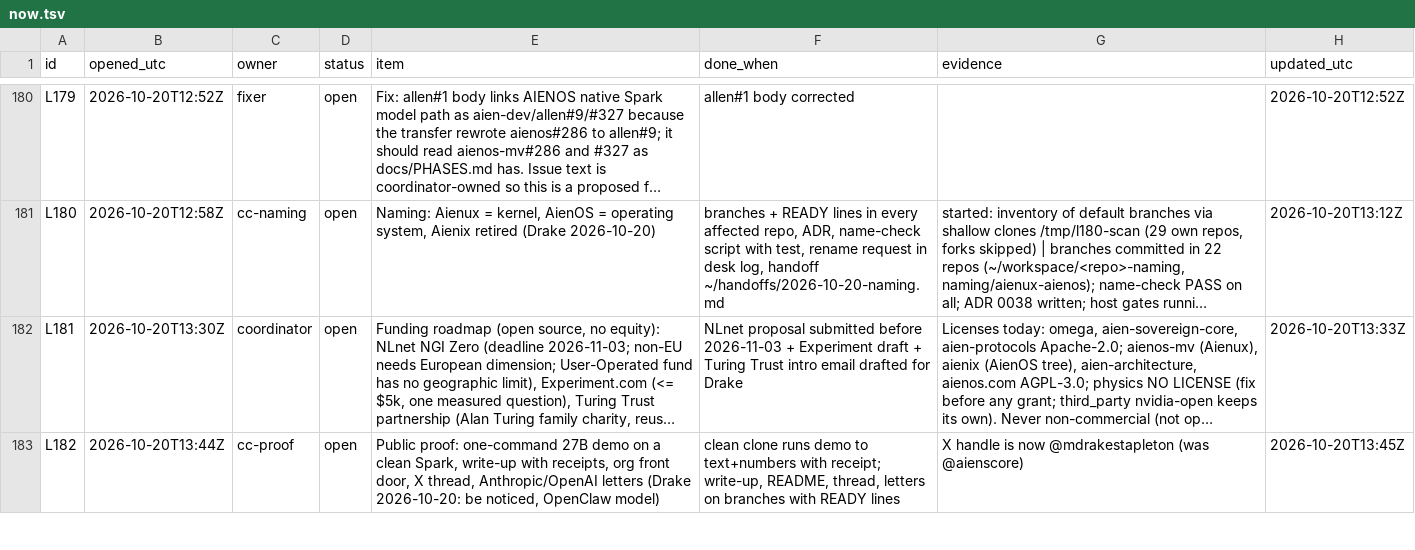
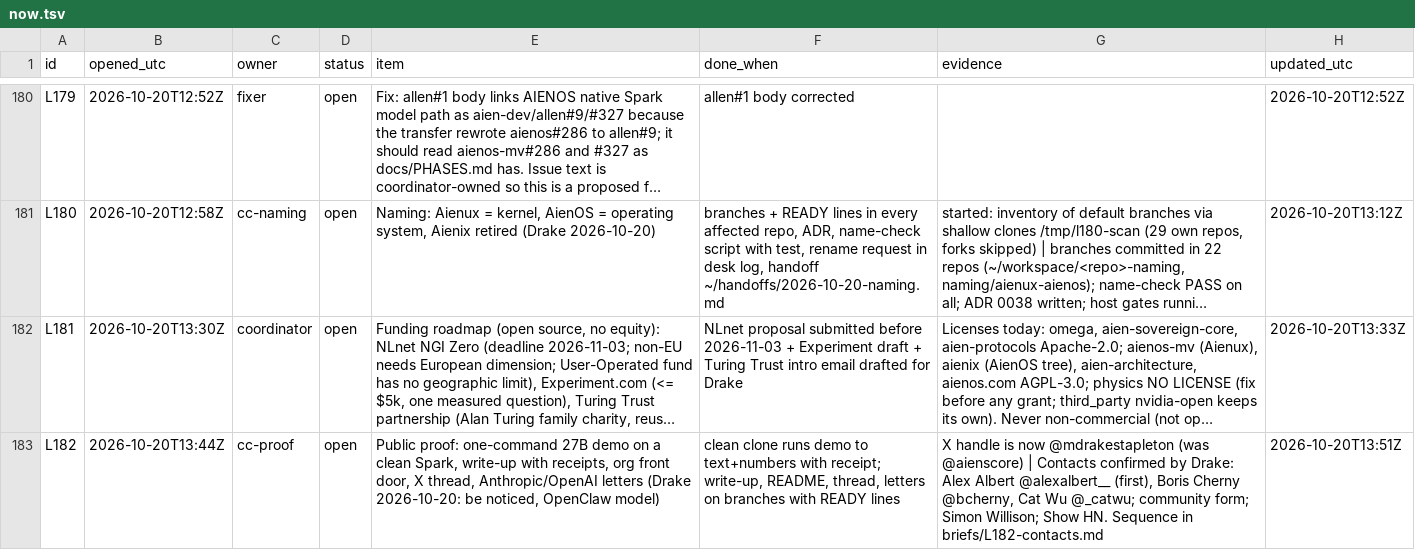
Before and after one commit to aien-dev/aienos.com, a TSV file: now.tsv, drawn as a sheet; only a part is shown, gaps mark what is left out; long unchanged cells end in …; the diff covers the shown part only; the diff names each change by its address in the sheet, - before the commit and + after, or states it on an @@ line.

```diff
--- a/now.tsv
+++ b/now.tsv
-G183 (evidence): …(was @aienscore)
+G183 (evidence): …(was @aienscore) | Contacts confirmed by Drake: Alex Albert @alexalbert__ (first), Boris Cherny @bcherny, Cat Wu @_catwu; community form; Simon Willison; Show HN. Sequence in briefs/L182-contacts.md
-H183 (updated_utc): 2026-10-20T13:45Z
+H183 (updated_utc): 2026-10-20T13:51Z
```
Also changed, not shown: 2 edited cells elsewhere in this file, 1 other file.
